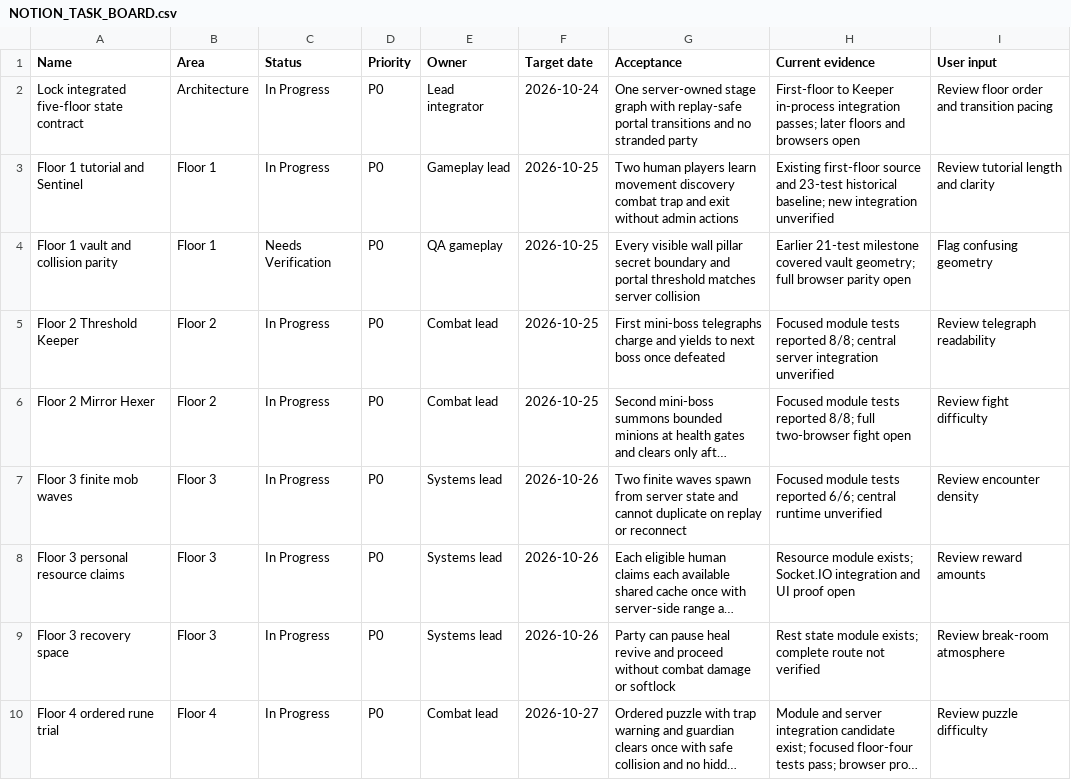
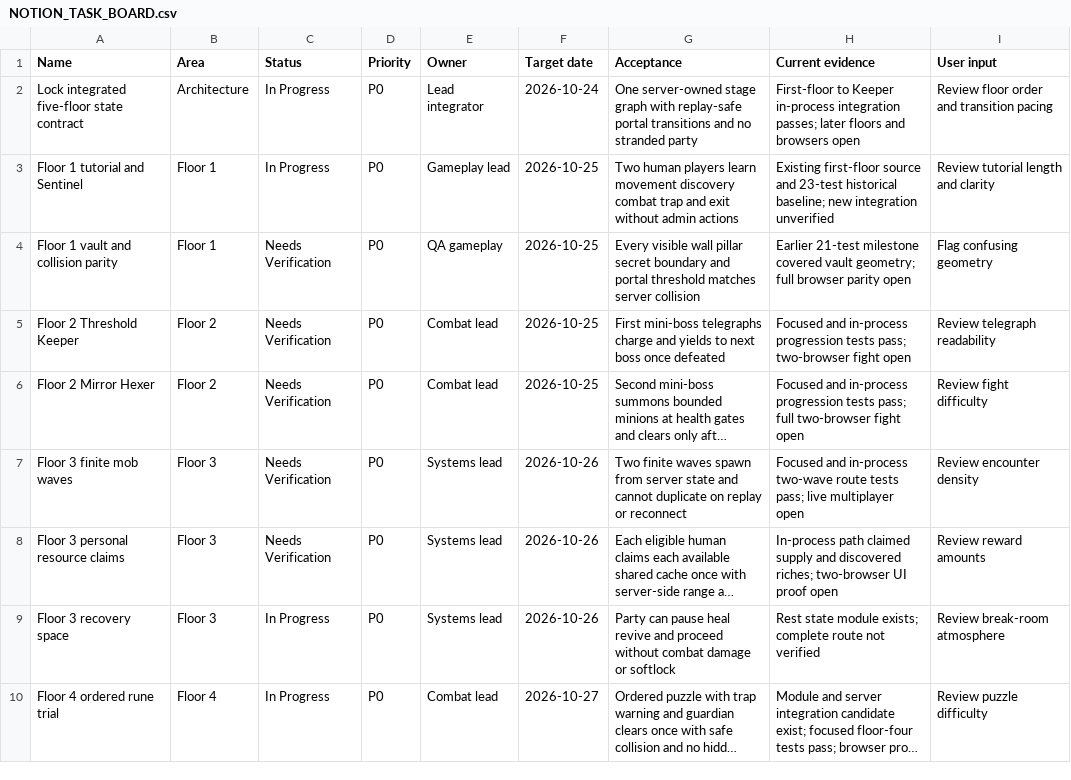
Before and after one commit to GrizzwaldHouse/Dungeon-Core, a CSV file: docs/NOTION_TASK_BOARD.csv, drawn as a sheet; only a part is shown; long unchanged cells end in …; the diff names each change by its address in the sheet, - before the commit and + after, or states it on an @@ line.

Commit message:
Verify progression into rune trial and refresh portfolio docs

```diff
--- a/docs/NOTION_TASK_BOARD.csv
+++ b/docs/NOTION_TASK_BOARD.csv
-C5:C8 (Status): In Progress
+C5:C8 (Status): Needs Verification
-H5 (Current evidence): Focused module tests reported 8/8; central server integration unverified
+H5 (Current evidence): Focused and in-process progression tests pass; two-browser fight open
-H6 (Current evidence): Focused module tests reported 8/8; full two-browser…
+H6 (Current evidence): Focused and in-process progression tests pass; full two-browser…
-H7 (Current evidence): Focused module tests reported 6/6; central runtime unverified
+H7 (Current evidence): Focused and in-process two-wave route tests pass; live multiplayer open
-H8 (Current evidence): Resource module exists; Socket.IO integration and UI proof…
+H8 (Current evidence): In-process path claimed supply and discovered riches; two-browser UI proof…
```
Also changed, not shown: 4 other files.
